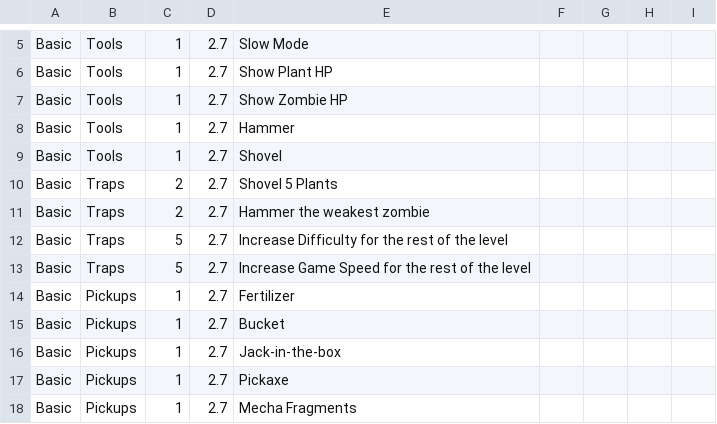
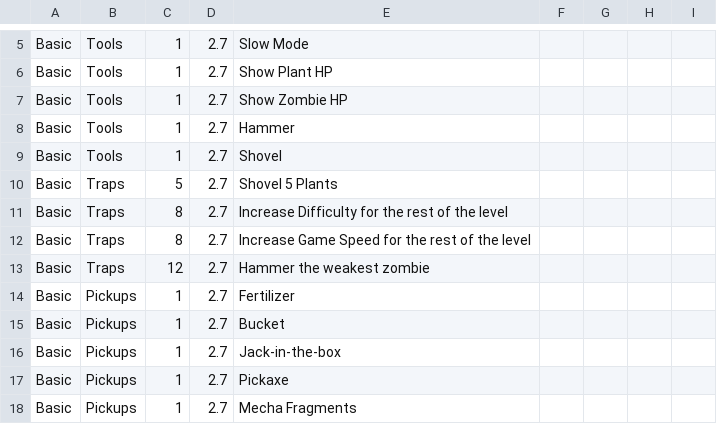
Before and after one commit to Emik03/Emik.Manual.Examples, a CSV file: PlantsVsZombiesFusion/Plants.csv, drawn as a sheet; only a part is shown, gaps mark what is left out.

```diff
--- a/PlantsVsZombiesFusion/Plants.csv
+++ b/PlantsVsZombiesFusion/Plants.csv
@@ -9,6 +9,6 @@ Basic,Tools,1,2.7,Hammer
 Basic,Tools,1,2.7,Shovel
-Basic,Traps,2,2.7,Shovel 5 Plants
-Basic,Traps,2,2.7,Hammer the weakest zombie
-Basic,Traps,5,2.7,Increase Difficulty for the rest of the level
-Basic,Traps,5,2.7,Increase Game Speed for the rest of the level
+Basic,Traps,5,2.7,Shovel 5 Plants
+Basic,Traps,8,2.7,Increase Difficulty for the rest of the level
+Basic,Traps,8,2.7,Increase Game Speed for the rest of the level
+Basic,Traps,12,2.7,Hammer the weakest zombie
 Basic,Pickups,1,2.7,Fertilizer
```
Also changed, not shown: PlantsVsZombiesFusion/Levels.csv, PlantsVsZombiesFusion/NotStrictlyNecessary.csv, 1 other file.
